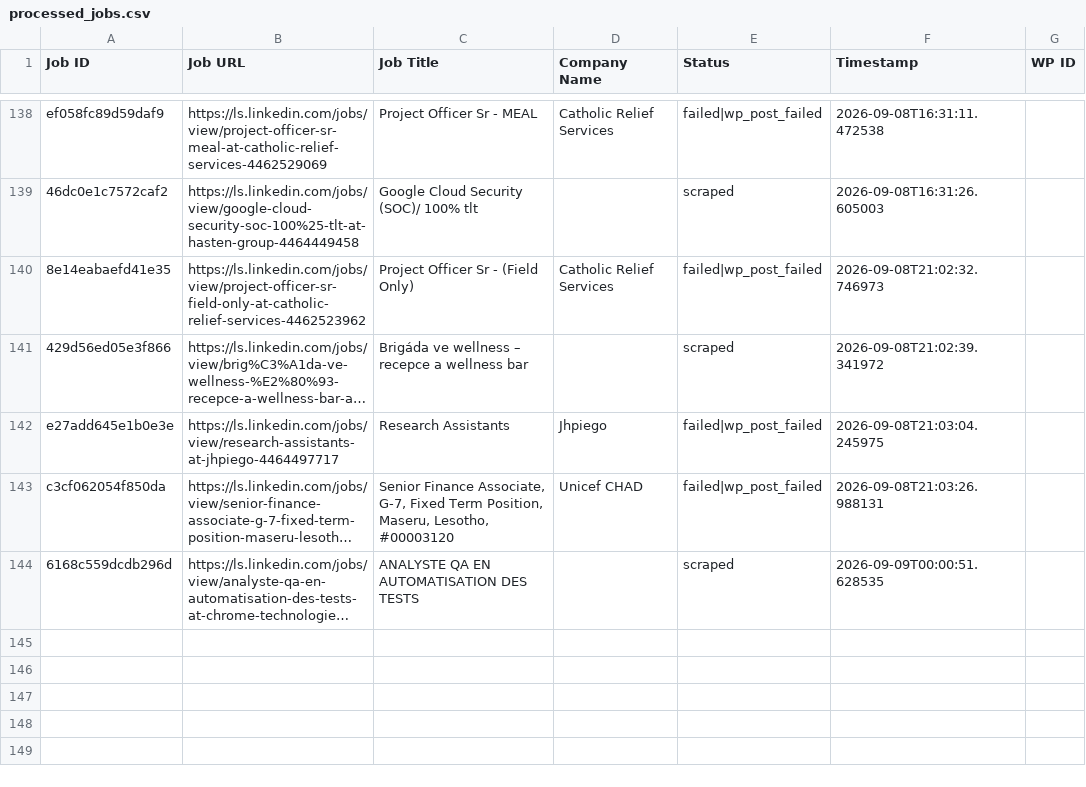
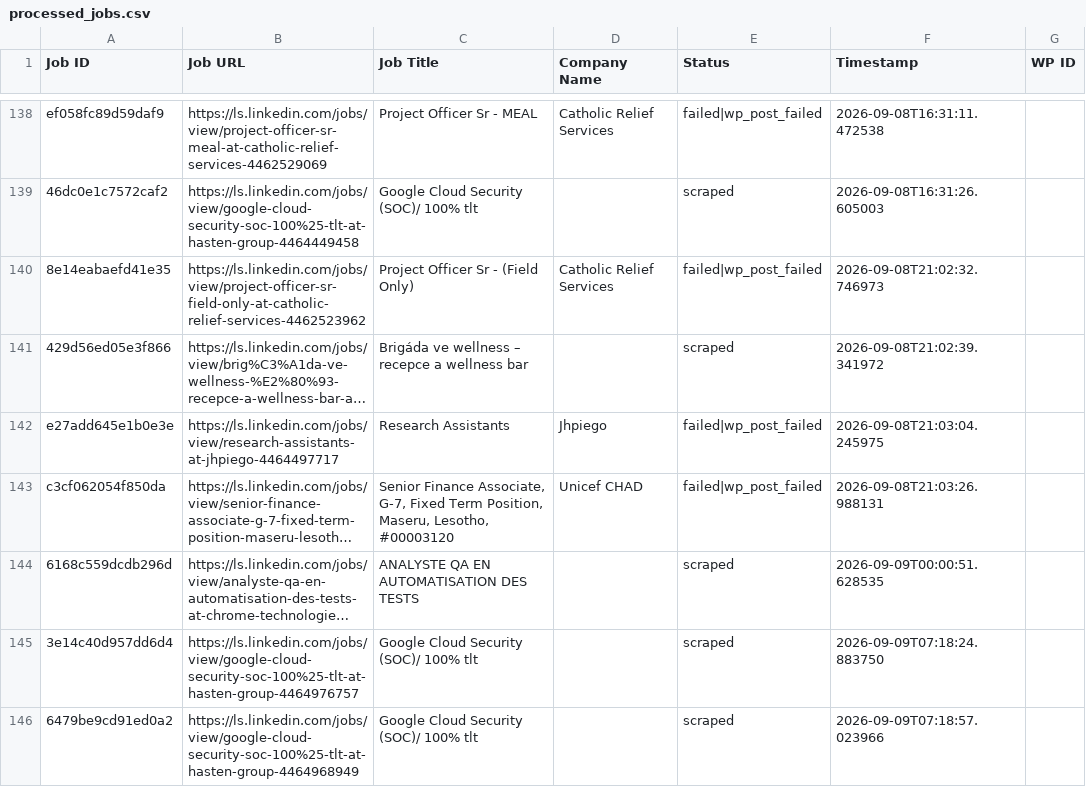
Before and after one commit to innovationinc2000/ls, a CSV file: processed_jobs.csv, drawn as a sheet; only a part is shown, gaps mark what is left out; long unchanged cells end in …; the diff names each change by its address in the sheet, - before the commit and + after, or states it on an @@ line.

```diff
--- a/processed_jobs.csv
+++ b/processed_jobs.csv
+row 145: 3e14c40d957dd6d4 | https://ls.linkedin.com/jobs/view/google-cloud-security-soc-100%25-tlt-at-hasten-group-4464976757 | Google Cloud Security (SOC)/ 100% tlt |  | scraped | 2026-09-09T07:18:24.883750
+row 146: 6479be9cd91ed0a2 | https://ls.linkedin.com/jobs/view/google-cloud-security-soc-100%25-tlt-at-hasten-group-4464968949 | Google Cloud Security (SOC)/ 100% tlt |  | scraped | 2026-09-09T07:18:57.023966
```
